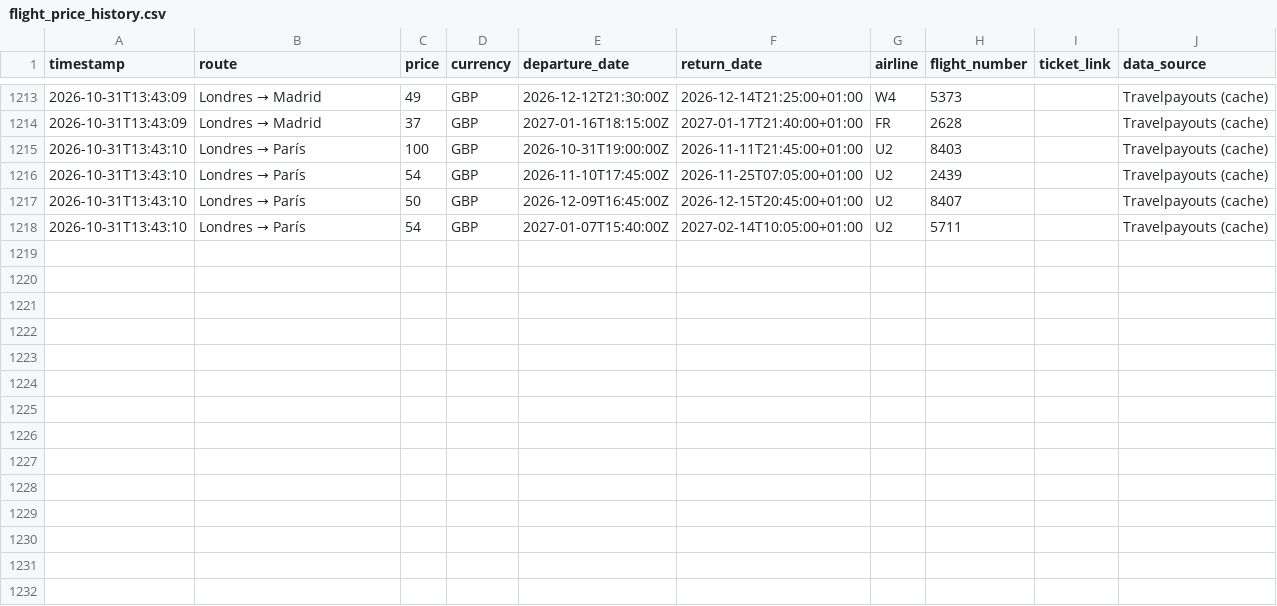
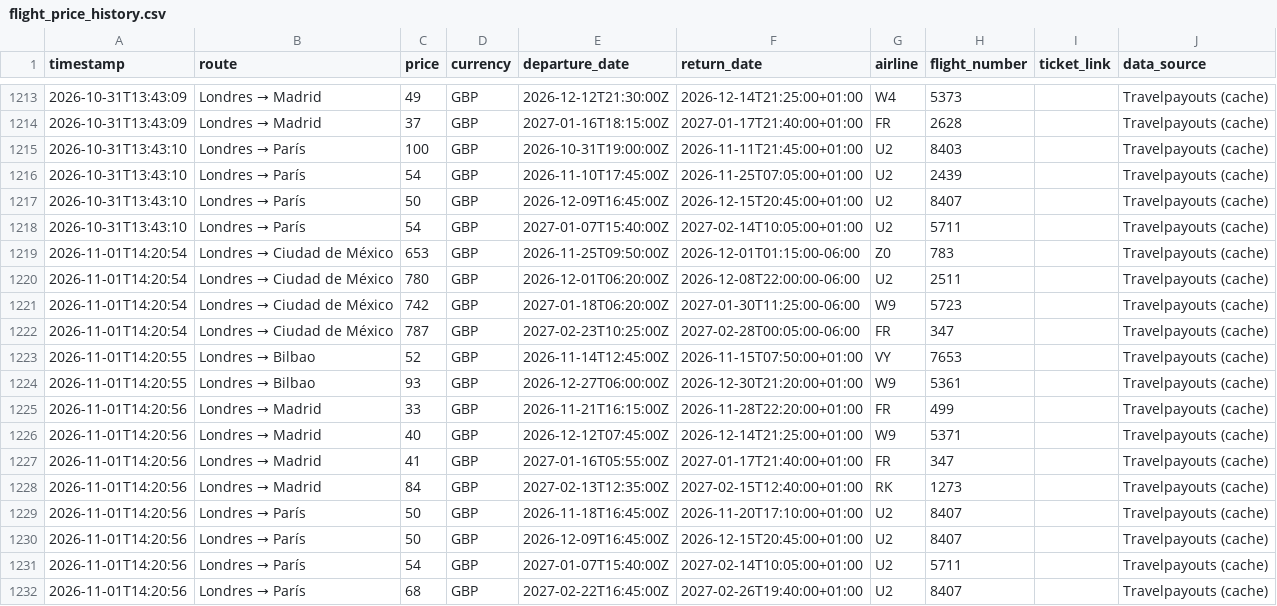
Before and after one commit to Silmerem/Code, a CSV file: tracker/flight_price_history.csv, drawn as a sheet; only a part is shown, gaps mark what is left out; the diff names each change by its address in the sheet, - before the commit and + after, or states it on an @@ line.

```diff
--- a/tracker/flight_price_history.csv
+++ b/tracker/flight_price_history.csv
+row 1219: 2026-11-01T14:20:54 | Londres → Ciudad de México | 653 | GBP | 2026-11-25T09:50:00Z | 2026-12-01T01:15:00-06:00 | Z0 | 783 |  | Travelpayouts (cache)
+row 1220: 2026-11-01T14:20:54 | Londres → Ciudad de México | 780 | GBP | 2026-12-01T06:20:00Z | 2026-12-08T22:00:00-06:00 | U2 | 2511 |  | Travelpayouts (cache)
+row 1221: 2026-11-01T14:20:54 | Londres → Ciudad de México | 742 | GBP | 2027-01-18T06:20:00Z | 2027-01-30T11:25:00-06:00 | W9 | 5723 |  | Travelpayouts (cache)
+row 1222: 2026-11-01T14:20:54 | Londres → Ciudad de México | 787 | GBP | 2027-02-23T10:25:00Z | 2027-02-28T00:05:00-06:00 | FR | 347 |  | Travelpayouts (cache)
+row 1223: 2026-11-01T14:20:55 | Londres → Bilbao | 52 | GBP | 2026-11-14T12:45:00Z | 2026-11-15T07:50:00+01:00 | VY | 7653 |  | Travelpayouts (cache)
+row 1224: 2026-11-01T14:20:55 | Londres → Bilbao | 93 | GBP | 2026-12-27T06:00:00Z | 2026-12-30T21:20:00+01:00 | W9 | 5361 |  | Travelpayouts (cache)
+row 1225: 2026-11-01T14:20:56 | Londres → Madrid | 33 | GBP | 2026-11-21T16:15:00Z | 2026-11-28T22:20:00+01:00 | FR | 499 |  | Travelpayouts (cache)
+row 1226: 2026-11-01T14:20:56 | Londres → Madrid | 40 | GBP | 2026-12-12T07:45:00Z | 2026-12-14T21:25:00+01:00 | W9 | 5371 |  | Travelpayouts (cache)
+row 1227: 2026-11-01T14:20:56 | Londres → Madrid | 41 | GBP | 2027-01-16T05:55:00Z | 2027-01-17T21:40:00+01:00 | FR | 347 |  | Travelpayouts (cache)
+row 1228: 2026-11-01T14:20:56 | Londres → Madrid | 84 | GBP | 2027-02-13T12:35:00Z | 2027-02-15T12:40:00+01:00 | RK | 1273 |  | Travelpayouts (cache)
+row 1229: 2026-11-01T14:20:56 | Londres → París | 50 | GBP | 2026-11-18T16:45:00Z | 2026-11-20T17:10:00+01:00 | U2 | 8407 |  | Travelpayouts (cache)
+row 1230: 2026-11-01T14:20:56 | Londres → París | 50 | GBP | 2026-12-09T16:45:00Z | 2026-12-15T20:45:00+01:00 | U2 | 8407 |  | Travelpayouts (cache)
+row 1231: 2026-11-01T14:20:56 | Londres → París | 54 | GBP | 2027-01-07T15:40:00Z | 2027-02-14T10:05:00+01:00 | U2 | 5711 |  | Travelpayouts (cache)
+row 1232: 2026-11-01T14:20:56 | Londres → París | 68 | GBP | 2027-02-22T16:45:00Z | 2027-02-26T19:40:00+01:00 | U2 | 8407 |  | Travelpayouts (cache)
```
Also changed, not shown: flight-tracker/flight_price_history.csv.
